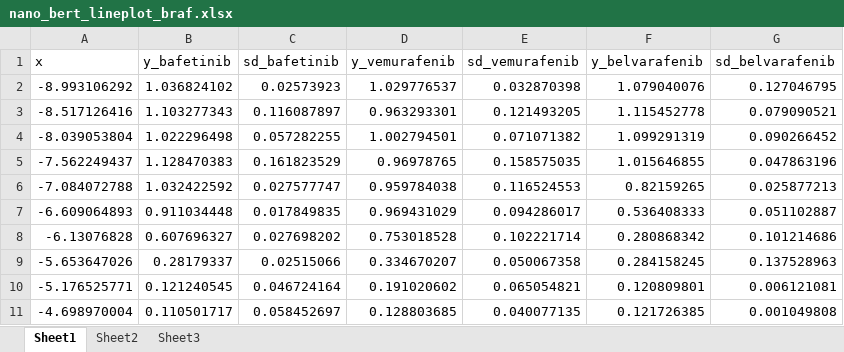
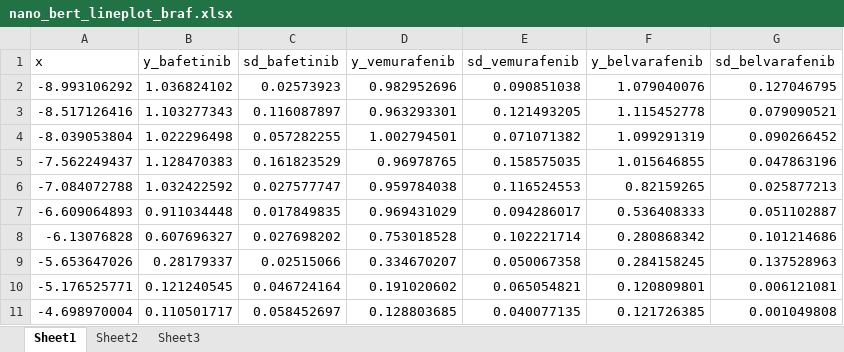
Before and after one commit to hcji/MAPS-iTSA, an Excel workbook: data/nano_bert_lineplot_braf.xlsx, sheet Sheet1, drawn as a sheet; values as stored, in another font and other column widths than the file's, no borders; the diff names each change by its address in the sheet, - before the commit and + after, or states it on an @@ line.

Commit message:
update new assay data

```diff
--- a/data/nano_bert_lineplot_braf.xlsx (sheet Sheet1)
+++ b/data/nano_bert_lineplot_braf.xlsx (sheet Sheet1)
-D2 (y_vemurafenib): 1.029776537
+D2 (y_vemurafenib): 0.982952696
-E2 (sd_vemurafenib): 0.032870398
+E2 (sd_vemurafenib): 0.090851038
```
Also changed, not shown: data/nano_bert_lineplot_braf_1.xlsx.
